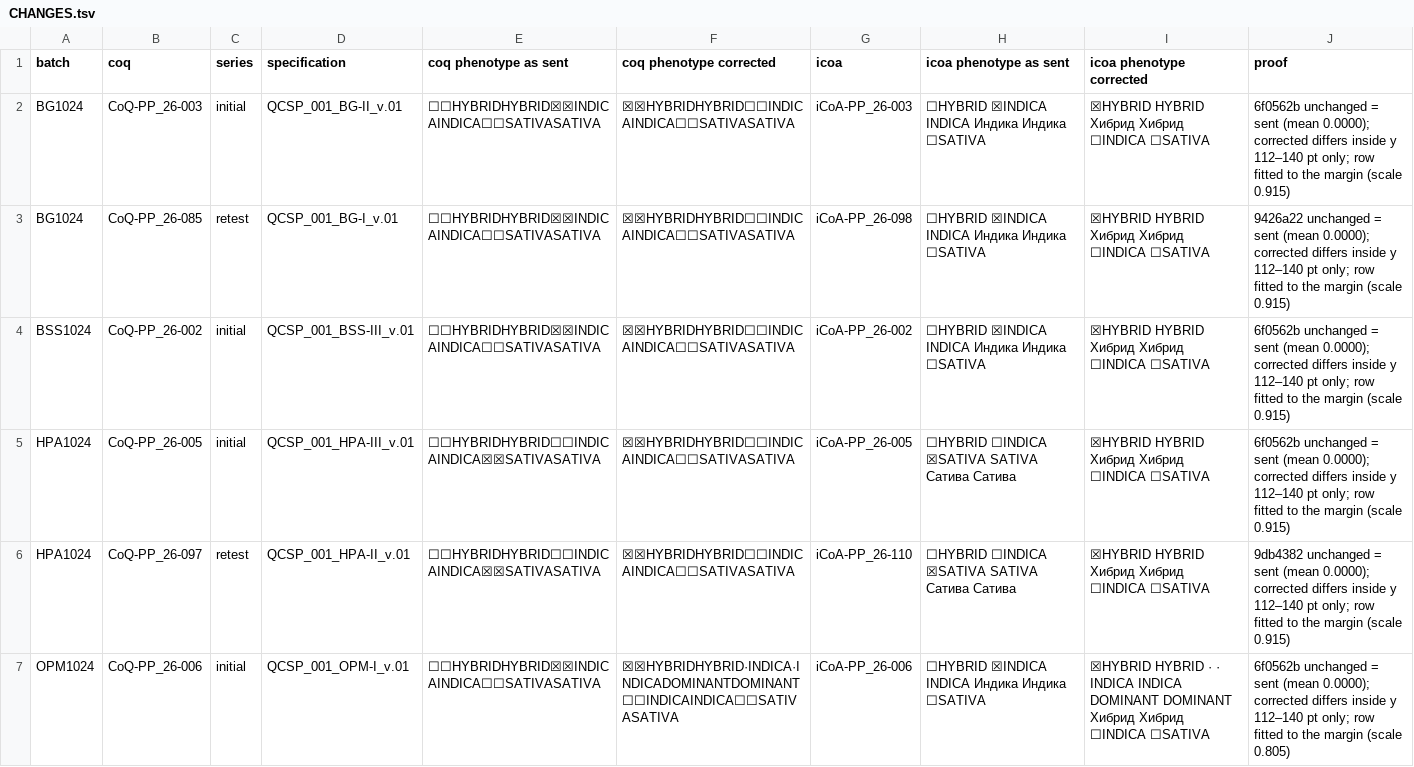
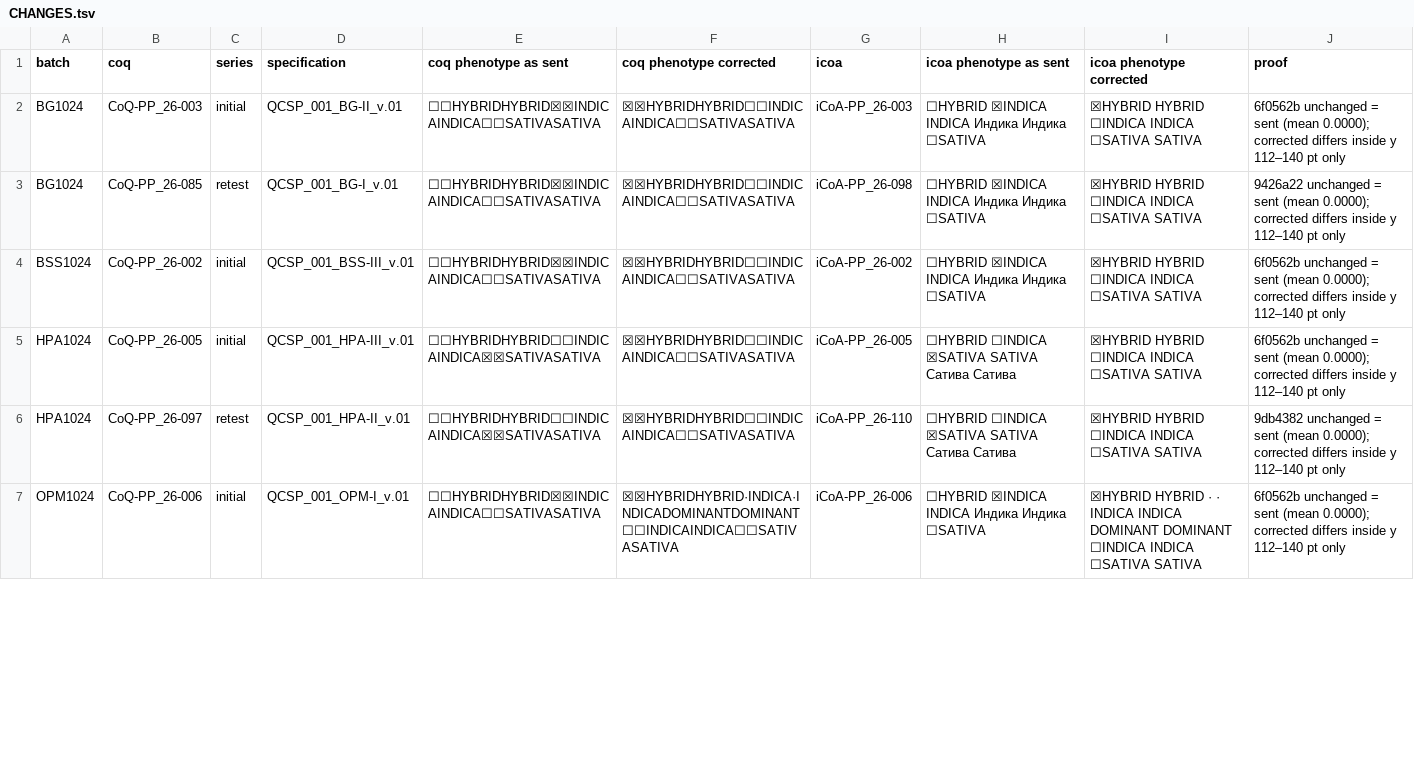
Before and after one commit to 3p4e/letta-stack, a TSV file: deliverables/qc_gap_analysis/DELIVER_2026-10-08_T1_T2_Phenotype_Corrected/CHANGES.tsv, drawn as a sheet; only a part is shown; the diff covers the shown part only.

```diff
--- a/deliverables/qc_gap_analysis/DELIVER_2026-10-08_T1_T2_Phenotype_Corrected/CHANGES.tsv
+++ b/deliverables/qc_gap_analysis/DELIVER_2026-10-08_T1_T2_Phenotype_Corrected/CHANGES.tsv
@@ -1,7 +1,7 @@
 batch	coq	series	specification	coq phenotype as sent	coq phenotype corrected	icoa	icoa phenotype as sent	icoa phenotype corrected	proof
-BG1024	CoQ-PP_26-003	initial	QCSP_001_BG-II_v.01	☐☐HYBRIDHYBRID☒☒INDICAINDICA☐☐SATIVASATIVA	☒☒HYBRIDHYBRID☐☐INDICAINDICA☐☐SATIVASATIVA	iCoA-PP_26-003	☐HYBRID ☒INDICA INDICA Индика Индика ☐SATIVA	☒HYBRID HYBRID Хибрид Хибрид ☐INDICA ☐SATIVA	6f0562b unchanged = sent (mean 0.0000); corrected differs inside y 112–140 pt only; row fitted to the margin (scale 0.915)
-BG1024	CoQ-PP_26-085	retest	QCSP_001_BG-I_v.01	☐☐HYBRIDHYBRID☒☒INDICAINDICA☐☐SATIVASATIVA	☒☒HYBRIDHYBRID☐☐INDICAINDICA☐☐SATIVASATIVA	iCoA-PP_26-098	☐HYBRID ☒INDICA INDICA Индика Индика ☐SATIVA	☒HYBRID HYBRID Хибрид Хибрид ☐INDICA ☐SATIVA	9426a22 unchanged = sent (mean 0.0000); corrected differs inside y 112–140 pt only; row fitted to the margin (scale 0.915)
-BSS1024	CoQ-PP_26-002	initial	QCSP_001_BSS-III_v.01	☐☐HYBRIDHYBRID☒☒INDICAINDICA☐☐SATIVASATIVA	☒☒HYBRIDHYBRID☐☐INDICAINDICA☐☐SATIVASATIVA	iCoA-PP_26-002	☐HYBRID ☒INDICA INDICA Индика Индика ☐SATIVA	☒HYBRID HYBRID Хибрид Хибрид ☐INDICA ☐SATIVA	6f0562b unchanged = sent (mean 0.0000); corrected differs inside y 112–140 pt only; row fitted to the margin (scale 0.915)
-HPA1024	CoQ-PP_26-005	initial	QCSP_001_HPA-III_v.01	☐☐HYBRIDHYBRID☐☐INDICAINDICA☒☒SATIVASATIVA	☒☒HYBRIDHYBRID☐☐INDICAINDICA☐☐SATIVASATIVA	iCoA-PP_26-005	☐HYBRID ☐INDICA ☒SATIVA SATIVA Сатива Сатива	☒HYBRID HYBRID Хибрид Хибрид ☐INDICA ☐SATIVA	6f0562b unchanged = sent (mean 0.0000); corrected differs inside y 112–140 pt only; row fitted to the margin (scale 0.915)
-HPA1024	CoQ-PP_26-097	retest	QCSP_001_HPA-II_v.01	☐☐HYBRIDHYBRID☐☐INDICAINDICA☒☒SATIVASATIVA	☒☒HYBRIDHYBRID☐☐INDICAINDICA☐☐SATIVASATIVA	iCoA-PP_26-110	☐HYBRID ☐INDICA ☒SATIVA SATIVA Сатива Сатива	☒HYBRID HYBRID Хибрид Хибрид ☐INDICA ☐SATIVA	9db4382 unchanged = sent (mean 0.0000); corrected differs inside y 112–140 pt only; row fitted to the margin (scale 0.915)
-OPM1024	CoQ-PP_26-006	initial	QCSP_001_OPM-I_v.01	☐☐HYBRIDHYBRID☒☒INDICAINDICA☐☐SATIVASATIVA	☒☒HYBRIDHYBRID·INDICA·INDICADOMINANTDOMINANT☐☐INDICAINDICA☐☐SATIVASATIVA	iCoA-PP_26-006	☐HYBRID ☒INDICA INDICA Индика Индика ☐SATIVA	☒HYBRID HYBRID · · INDICA INDICA DOMINANT DOMINANT Хибрид Хибрид ☐INDICA ☐SATIVA	6f0562b unchanged = sent (mean 0.0000); corrected differs inside y 112–140 pt only; row fitted to the margin (scale 0.805)
+BG1024	CoQ-PP_26-003	initial	QCSP_001_BG-II_v.01	☐☐HYBRIDHYBRID☒☒INDICAINDICA☐☐SATIVASATIVA	☒☒HYBRIDHYBRID☐☐INDICAINDICA☐☐SATIVASATIVA	iCoA-PP_26-003	☐HYBRID ☒INDICA INDICA Индика Индика ☐SATIVA	☒HYBRID HYBRID ☐INDICA INDICA ☐SATIVA SATIVA	6f0562b unchanged = sent (mean 0.0000); corrected differs inside y 112–140 pt only
+BG1024	CoQ-PP_26-085	retest	QCSP_001_BG-I_v.01	☐☐HYBRIDHYBRID☒☒INDICAINDICA☐☐SATIVASATIVA	☒☒HYBRIDHYBRID☐☐INDICAINDICA☐☐SATIVASATIVA	iCoA-PP_26-098	☐HYBRID ☒INDICA INDICA Индика Индика ☐SATIVA	☒HYBRID HYBRID ☐INDICA INDICA ☐SATIVA SATIVA	9426a22 unchanged = sent (mean 0.0000); corrected differs inside y 112–140 pt only
+BSS1024	CoQ-PP_26-002	initial	QCSP_001_BSS-III_v.01	☐☐HYBRIDHYBRID☒☒INDICAINDICA☐☐SATIVASATIVA	☒☒HYBRIDHYBRID☐☐INDICAINDICA☐☐SATIVASATIVA	iCoA-PP_26-002	☐HYBRID ☒INDICA INDICA Индика Индика ☐SATIVA	☒HYBRID HYBRID ☐INDICA INDICA ☐SATIVA SATIVA	6f0562b unchanged = sent (mean 0.0000); corrected differs inside y 112–140 pt only
+HPA1024	CoQ-PP_26-005	initial	QCSP_001_HPA-III_v.01	☐☐HYBRIDHYBRID☐☐INDICAINDICA☒☒SATIVASATIVA	☒☒HYBRIDHYBRID☐☐INDICAINDICA☐☐SATIVASATIVA	iCoA-PP_26-005	☐HYBRID ☐INDICA ☒SATIVA SATIVA Сатива Сатива	☒HYBRID HYBRID ☐INDICA INDICA ☐SATIVA SATIVA	6f0562b unchanged = sent (mean 0.0000); corrected differs inside y 112–140 pt only
+HPA1024	CoQ-PP_26-097	retest	QCSP_001_HPA-II_v.01	☐☐HYBRIDHYBRID☐☐INDICAINDICA☒☒SATIVASATIVA	☒☒HYBRIDHYBRID☐☐INDICAINDICA☐☐SATIVASATIVA	iCoA-PP_26-110	☐HYBRID ☐INDICA ☒SATIVA SATIVA Сатива Сатива	☒HYBRID HYBRID ☐INDICA INDICA ☐SATIVA SATIVA	9db4382 unchanged = sent (mean 0.0000); corrected differs inside y 112–140 pt only
+OPM1024	CoQ-PP_26-006	initial	QCSP_001_OPM-I_v.01	☐☐HYBRIDHYBRID☒☒INDICAINDICA☐☐SATIVASATIVA	☒☒HYBRIDHYBRID·INDICA·INDICADOMINANTDOMINANT☐☐INDICAINDICA☐☐SATIVASATIVA	iCoA-PP_26-006	☐HYBRID ☒INDICA INDICA Индика Индика ☐SATIVA	☒HYBRID HYBRID · · INDICA INDICA DOMINANT DOMINANT ☐INDICA INDICA ☐SATIVA SATIVA	6f0562b unchanged = sent (mean 0.0000); corrected differs inside y 112–140 pt only
```
Also changed, not shown: 34 edited cells elsewhere in this file, 3 other files.
